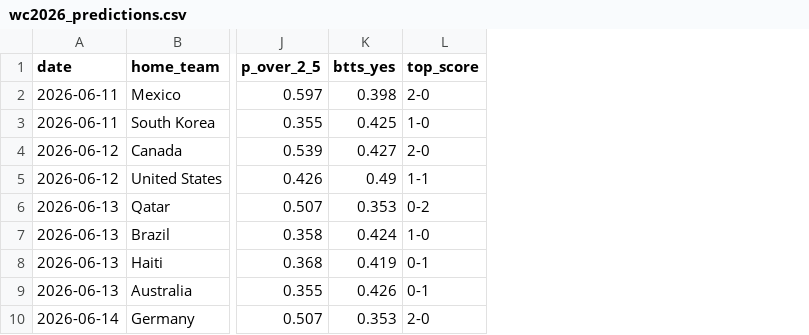
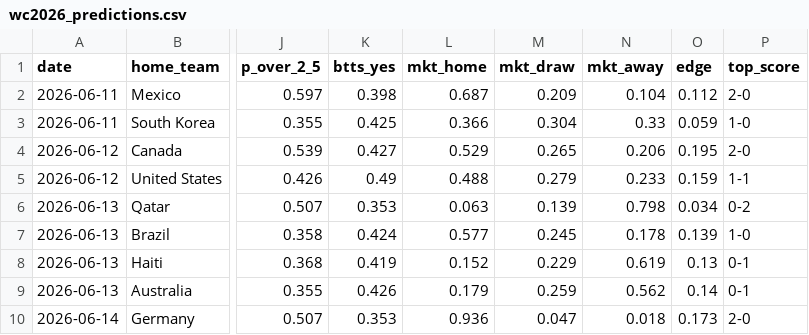
Before and after one commit to dorbarda/worldcup2026mode, a CSV file: reports/wc2026_predictions.csv, drawn as a sheet; only a part is shown, gaps mark what is left out; the diff names each change by its address in the sheet, - before the commit and + after, or states it on an @@ line.

```diff
--- a/reports/wc2026_predictions.csv
+++ b/reports/wc2026_predictions.csv
+column L (mkt_home), rows 2-10: 0.687 | 0.366 | 0.529 | 0.488 | 0.063 | 0.577 | 0.152 | 0.179 | 0.936
+column M (mkt_draw), rows 2-10: 0.209 | 0.304 | 0.265 | 0.279 | 0.139 | 0.245 | 0.229 | 0.259 | 0.047
+column N (mkt_away), rows 2-10: 0.104 | 0.33 | 0.206 | 0.233 | 0.798 | 0.178 | 0.619 | 0.562 | 0.018
+column O (edge), rows 2-10: 0.112 | 0.059 | 0.195 | 0.159 | 0.034 | 0.139 | 0.13 | 0.14 | 0.173
```
Also changed, not shown: 7 other files.
